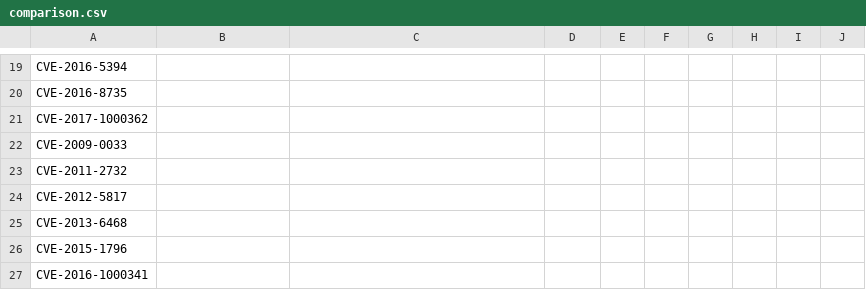
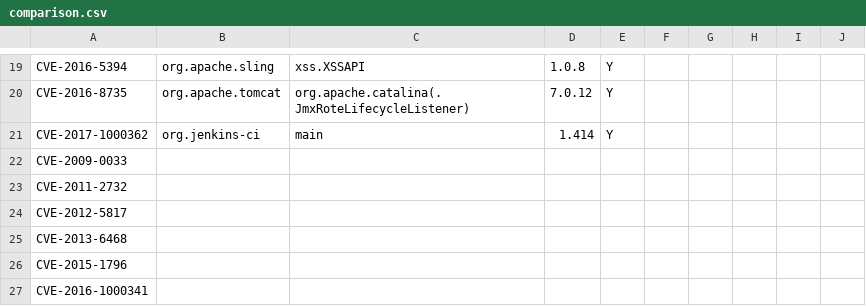
Before and after one commit to cheziyi/NTU-CZ4062-Assignment, a CSV file: submission/comparison.csv, drawn as a sheet; only a part is shown, gaps mark what is left out; the diff covers the shown part only; the diff names each change by its address in the sheet, - before the commit and + after, or states it on an @@ line.

```diff
--- a/submission/comparison.csv
+++ b/submission/comparison.csv
-B19: (empty)
+B19: org.apache.sling
-C19: (empty)
+C19: xss.XSSAPI
-D19: (empty)
+D19: 1.0.8
-E19:E21: (empty)
+E19:E21: Y
-B20: (empty)
+B20: org.apache.tomcat
-C20: (empty)
+C20: org.apache.catalina(.JmxRoteLifecycleListener)
-D20: (empty)
+D20: 7.0.12
-B21: (empty)
+B21: org.jenkins-ci
-C21: (empty)
+C21: main
-D21: (empty)
+D21: 1.414
```
Also changed, not shown: 69 edited cells elsewhere in this file, submission/analysis.csv, 26 other files.
